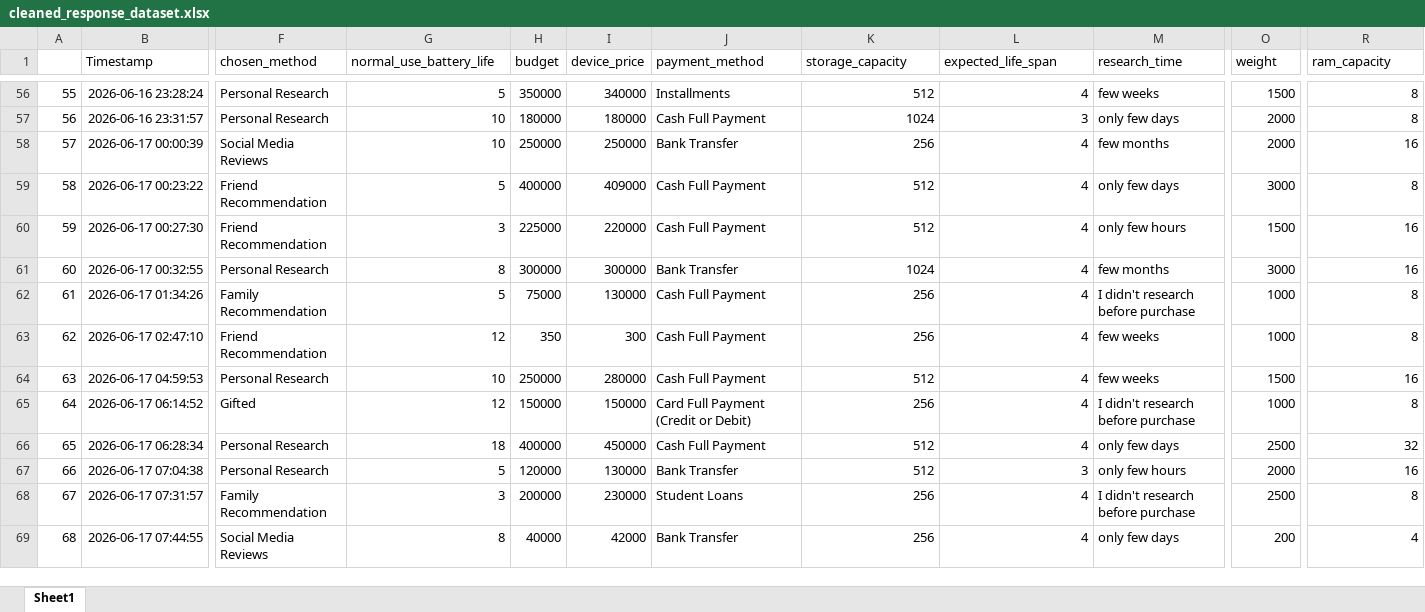
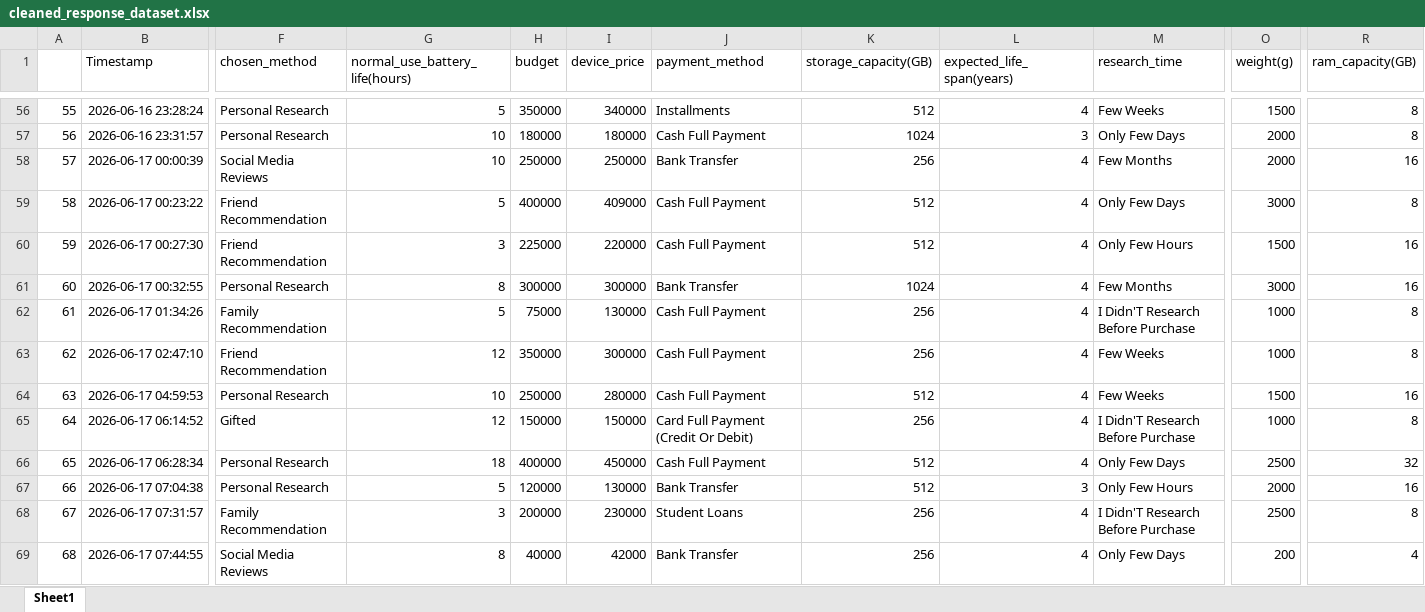
Before and after one commit to easarakulindu/SDI_Assignment, an Excel workbook: datasets/cleaned_response_dataset.xlsx, sheet Sheet1, drawn as a sheet; only a part is shown, gaps mark what is left out; values as stored, in another font and other column widths than the file's, no borders; the diff covers the shown part only; the diff names each change by its address in the sheet, - before the commit and + after, or states it on an @@ line.

```diff
--- a/datasets/cleaned_response_dataset.xlsx (sheet Sheet1)
+++ b/datasets/cleaned_response_dataset.xlsx (sheet Sheet1)
-G1: normal_use_battery_life
+G1: normal_use_battery_life(hours)
-K1: storage_capacity
+K1: storage_capacity(GB)
-L1: expected_life_span
+L1: expected_life_span(years)
-O1: weight
+O1: weight(g)
-R1: ram_capacity
+R1: ram_capacity(GB)
-M56 (research_time): few weeks
+M56 (research_time): Few Weeks
-M57 (research_time): only few days
+M57 (research_time): Only Few Days
-M58 (research_time): few months
+M58 (research_time): Few Months
-M59 (research_time): only few days
+M59 (research_time): Only Few Days
-M60 (research_time): only few hours
+M60 (research_time): Only Few Hours
-M61 (research_time): few months
+M61 (research_time): Few Months
-M62 (research_time): I didn't research before purchase
+M62 (research_time): I Didn'T Research Before Purchase
-H63 (budget): 350
+H63 (budget): 350000
-I63 (device_price): 300
+I63 (device_price): 300000
-M63:M64 (research_time): few weeks
+M63:M64 (research_time): Few Weeks
-J65 (payment_method): Card Full Payment (Credit or Debit)
+J65 (payment_method): Card Full Payment (Credit Or Debit)
-M65 (research_time): I didn't research before purchase
+M65 (research_time): I Didn'T Research Before Purchase
-M66 (research_time): only few days
+M66 (research_time): Only Few Days
-M67 (research_time): only few hours
+M67 (research_time): Only Few Hours
-M68 (research_time): I didn't research before purchase
+M68 (research_time): I Didn'T Research Before Purchase
-M69 (research_time): only few days
+M69 (research_time): Only Few Days
```
Also changed, not shown: 239 edited cells elsewhere in this sheet, 9 other files.
